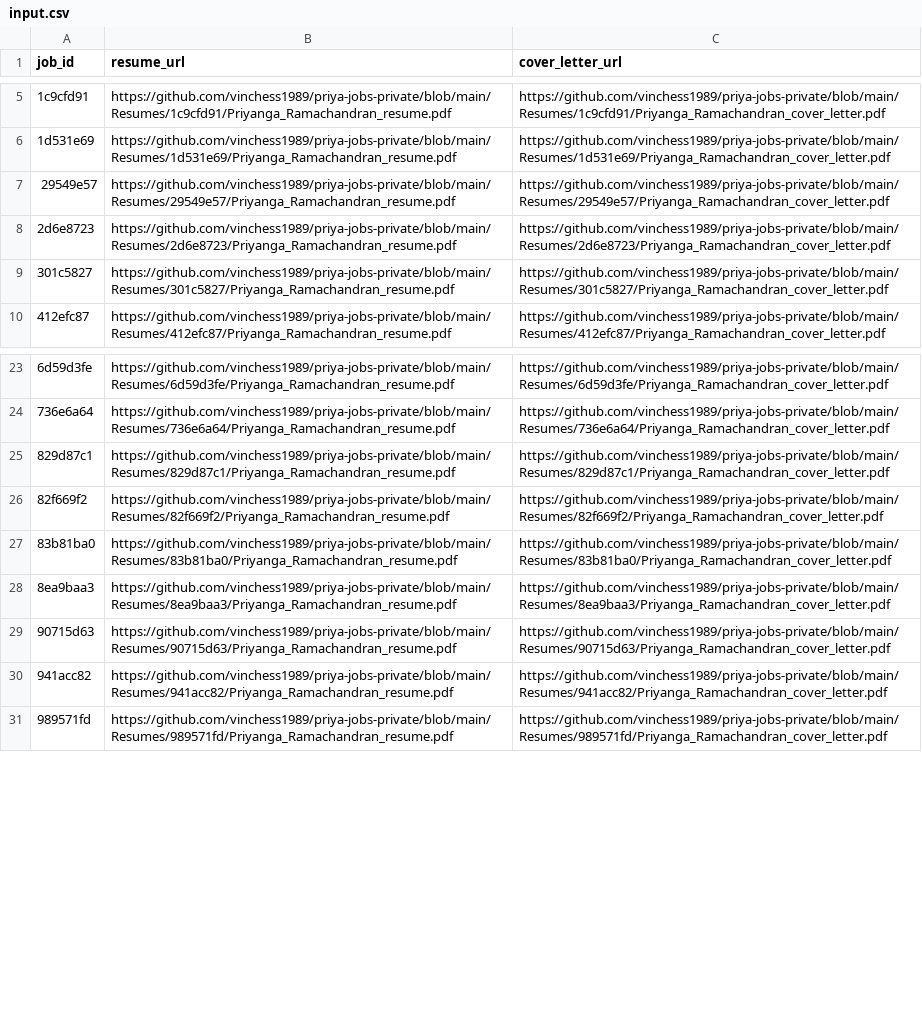
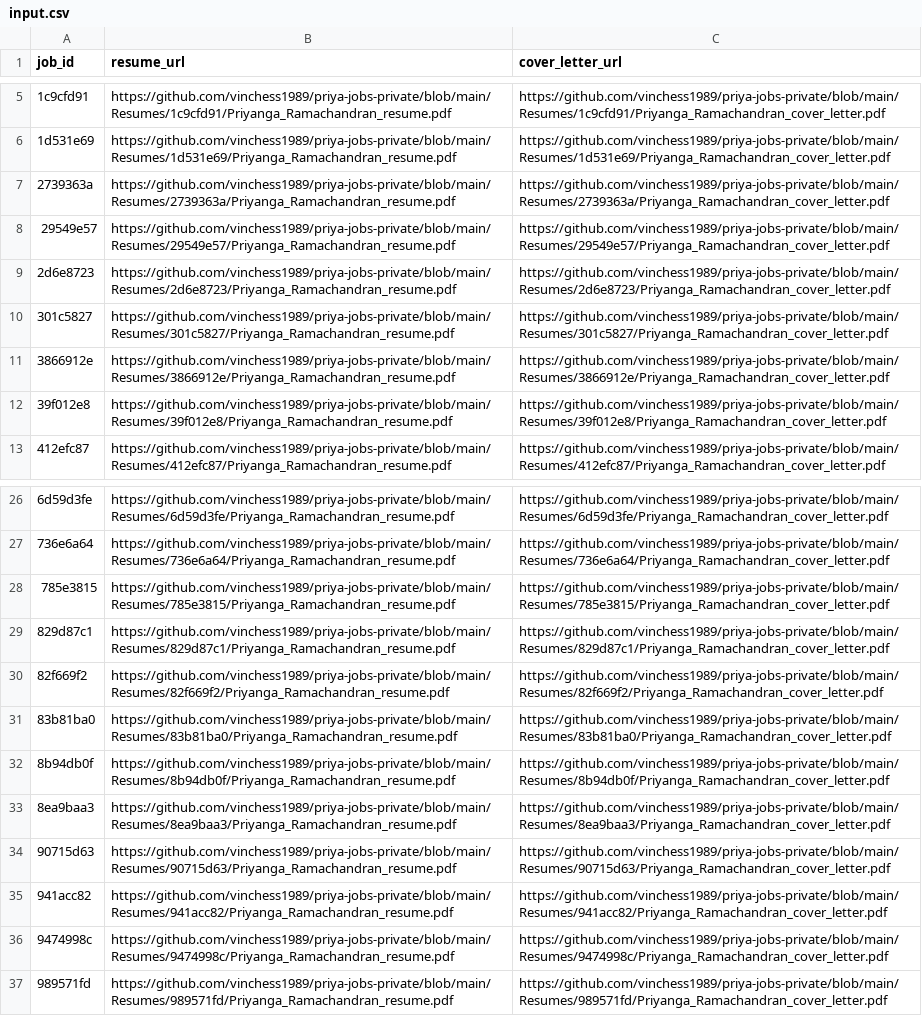
Before and after one commit to vinchess1989/priya-jobs-dashboard, a CSV file: input.csv, drawn as a sheet; only a part is shown, gaps mark what is left out; the diff covers the shown part only; the diff names each change by its address in the sheet, - before the commit and + after, or states it on an @@ line.

```diff
--- a/input.csv
+++ b/input.csv
+row 7: 2739363a | https://github.com/vinchess1989/priya-jobs-private/blob/main/Resumes/2739363a/Priyanga_Ramachandran_resume.pdf | https://github.com/vinchess1989/priya-jobs-private/blob/main/Resumes/2739363a/Priyanga_Ramachandran_cover_letter.pdf
+row 11: 3866912e | https://github.com/vinchess1989/priya-jobs-private/blob/main/Resumes/3866912e/Priyanga_Ramachandran_resume.pdf | https://github.com/vinchess1989/priya-jobs-private/blob/main/Resumes/3866912e/Priyanga_Ramachandran_cover_letter.pdf
+row 12: 39f012e8 | https://github.com/vinchess1989/priya-jobs-private/blob/main/Resumes/39f012e8/Priyanga_Ramachandran_resume.pdf | https://github.com/vinchess1989/priya-jobs-private/blob/main/Resumes/39f012e8/Priyanga_Ramachandran_cover_letter.pdf
+row 28: 785e3815 | https://github.com/vinchess1989/priya-jobs-private/blob/main/Resumes/785e3815/Priyanga_Ramachandran_resume.pdf | https://github.com/vinchess1989/priya-jobs-private/blob/main/Resumes/785e3815/Priyanga_Ramachandran_cover_letter.pdf
+row 32: 8b94db0f | https://github.com/vinchess1989/priya-jobs-private/blob/main/Resumes/8b94db0f/Priyanga_Ramachandran_resume.pdf | https://github.com/vinchess1989/priya-jobs-private/blob/main/Resumes/8b94db0f/Priyanga_Ramachandran_cover_letter.pdf
+row 36: 9474998c | https://github.com/vinchess1989/priya-jobs-private/blob/main/Resumes/9474998c/Priyanga_Ramachandran_resume.pdf | https://github.com/vinchess1989/priya-jobs-private/blob/main/Resumes/9474998c/Priyanga_Ramachandran_cover_letter.pdf
```
Also changed, not shown: 3 added rows elsewhere in this file.
